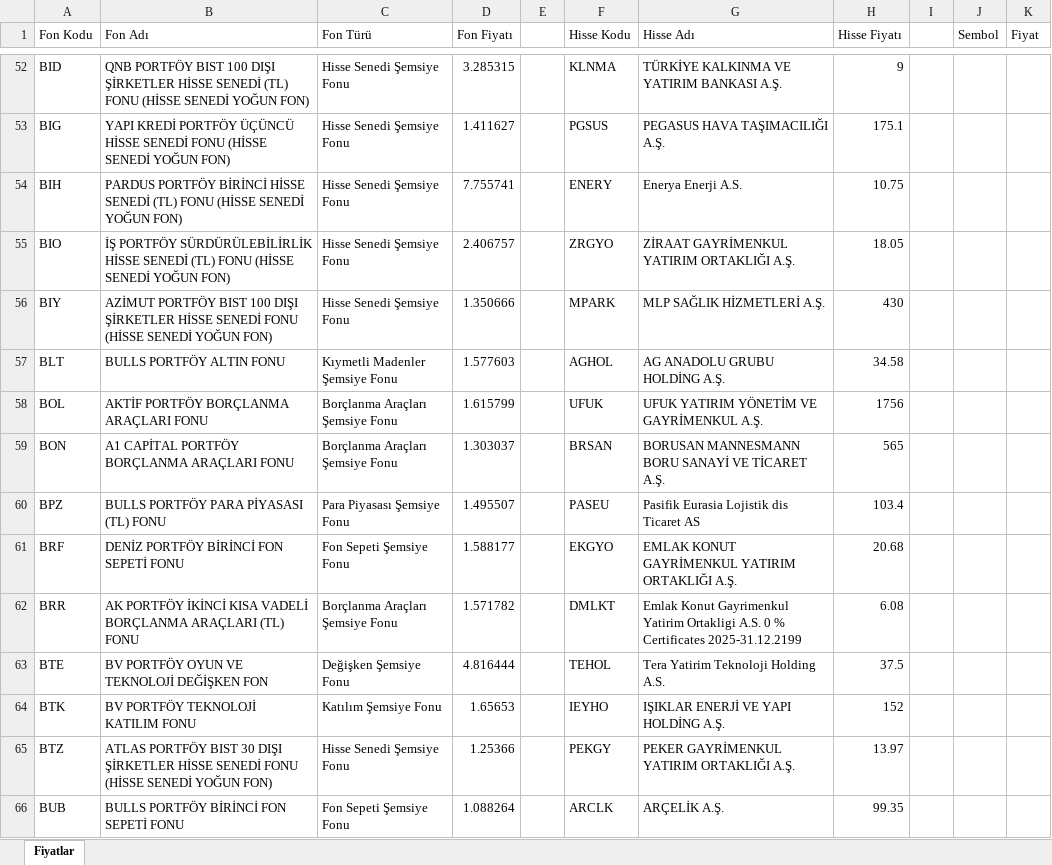
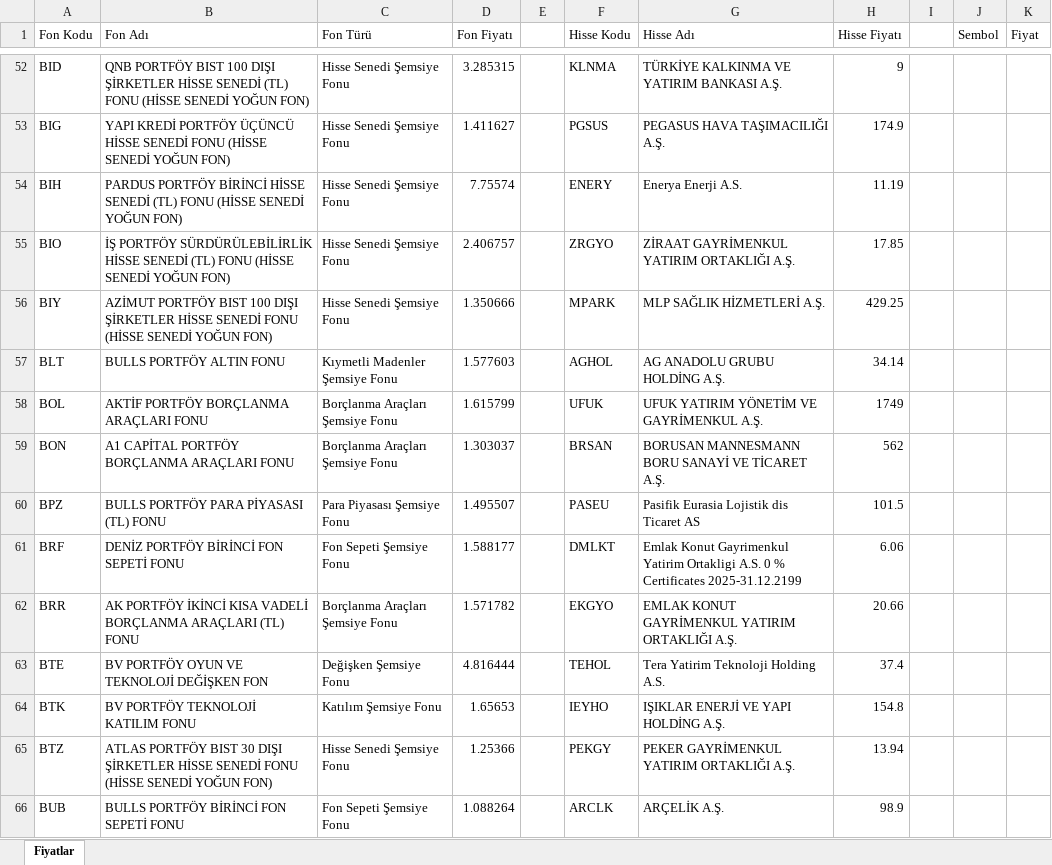
Before and after one commit to fkcengizhan-crypto/piyasa_verileri, an Excel workbook: piyasa_verileri.xlsx, sheet Fiyatlar, drawn as a sheet; only a part is shown, gaps mark what is left out; values as stored, in another font and other column widths than the file's, no borders; table styles not drawn; the diff covers the shown part only; the diff names each change by its address in the sheet, - before the commit and + after, or states it on an @@ line.

```diff
--- a/piyasa_verileri.xlsx (sheet Fiyatlar)
+++ b/piyasa_verileri.xlsx (sheet Fiyatlar)
-H53 (Hisse Fiyatı): 175.1
+H53 (Hisse Fiyatı): 174.9
-D54 (Fon Fiyatı): 7.755741
+D54 (Fon Fiyatı): 7.75574
-H54 (Hisse Fiyatı): 10.75
+H54 (Hisse Fiyatı): 11.19
-H55 (Hisse Fiyatı): 18.05
+H55 (Hisse Fiyatı): 17.85
-H56 (Hisse Fiyatı): 430
+H56 (Hisse Fiyatı): 429.25
-H57 (Hisse Fiyatı): 34.58
+H57 (Hisse Fiyatı): 34.14
-H58 (Hisse Fiyatı): 1756
+H58 (Hisse Fiyatı): 1749
-H59 (Hisse Fiyatı): 565
+H59 (Hisse Fiyatı): 562
-H60 (Hisse Fiyatı): 103.4
+H60 (Hisse Fiyatı): 101.5
-F61 (Hisse Kodu): EKGYO
+F61 (Hisse Kodu): DMLKT
-G61 (Hisse Adı): EMLAK KONUT GAYRİMENKUL YATIRIM ORTAKLIĞI A.Ş.
+G61 (Hisse Adı): Emlak Konut Gayrimenkul Yatirim Ortakligi A.S. 0 % Certificates 2025-31.12.2199
-H61 (Hisse Fiyatı): 20.68
+H61 (Hisse Fiyatı): 6.06
-F62 (Hisse Kodu): DMLKT
+F62 (Hisse Kodu): EKGYO
-G62 (Hisse Adı): Emlak Konut Gayrimenkul Yatirim Ortakligi A.S. 0 % Certificates 2025-31.12.2199
+G62 (Hisse Adı): EMLAK KONUT GAYRİMENKUL YATIRIM ORTAKLIĞI A.Ş.
-H62 (Hisse Fiyatı): 6.08
+H62 (Hisse Fiyatı): 20.66
-H63 (Hisse Fiyatı): 37.5
+H63 (Hisse Fiyatı): 37.4
-H64 (Hisse Fiyatı): 152
+H64 (Hisse Fiyatı): 154.8
-H65 (Hisse Fiyatı): 13.97
+H65 (Hisse Fiyatı): 13.94
-H66 (Hisse Fiyatı): 99.35
+H66 (Hisse Fiyatı): 98.9
```
Also changed, not shown: 605 edited cells elsewhere in this sheet, 1 other file.
